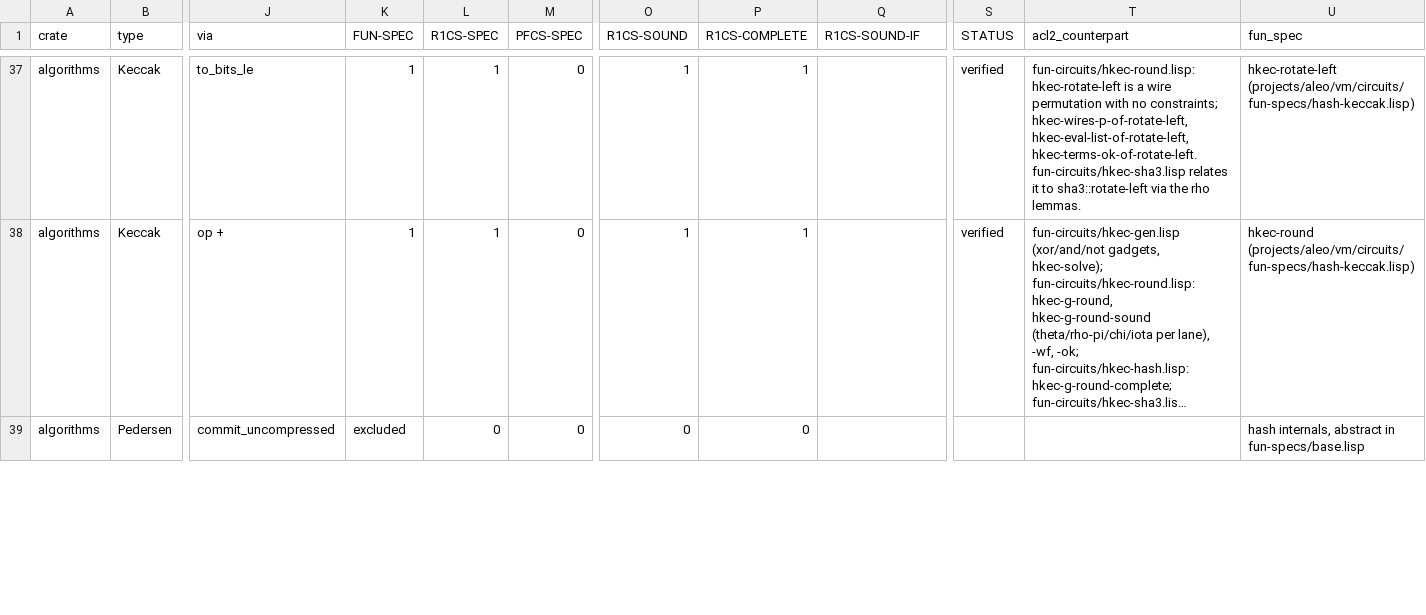
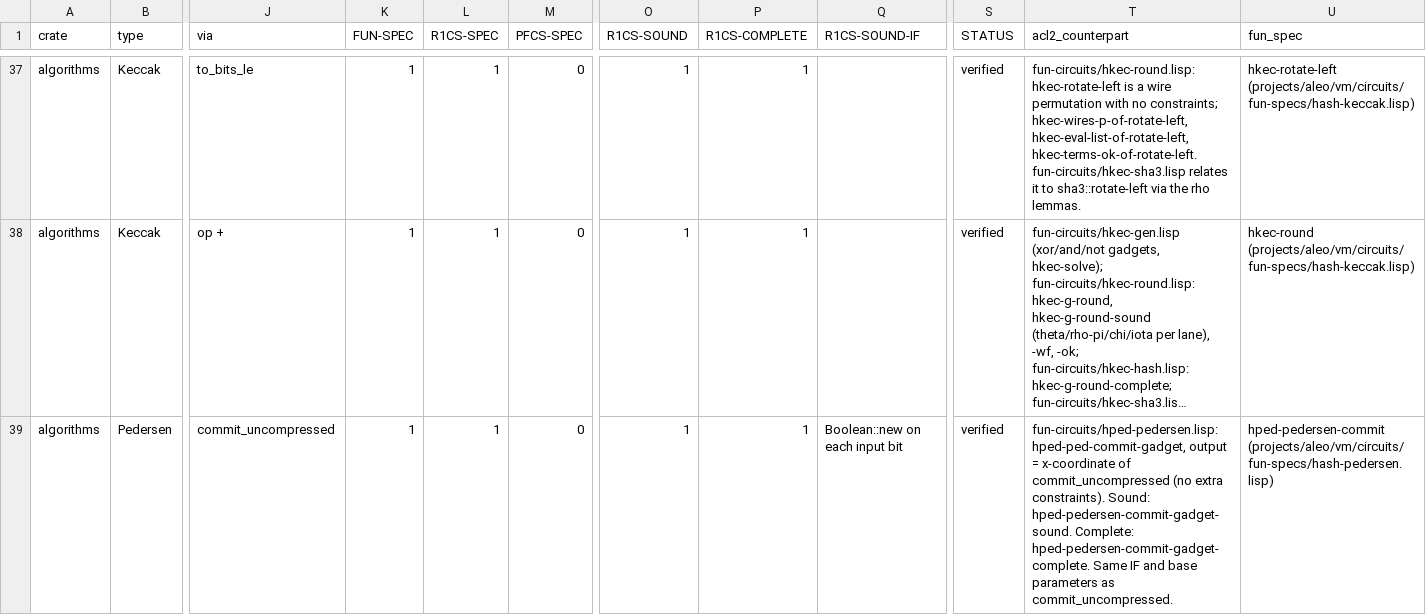
Before and after one commit to vicsn/acl2, a CSV file: aleovm_circuit_function_formalisation_status.csv, drawn as a sheet; only a part is shown, gaps mark what is left out; long unchanged cells end in …; the diff covers the shown part only; the diff names each change by its address in the sheet, - before the commit and + after, or states it on an @@ line.

```diff
--- a/aleovm_circuit_function_formalisation_status.csv
+++ b/aleovm_circuit_function_formalisation_status.csv
-K39 (FUN-SPEC): excluded
+K39 (FUN-SPEC): 1
-L39 (R1CS-SPEC): 0
+L39 (R1CS-SPEC): 1
-O39 (R1CS-SOUND): 0
+O39 (R1CS-SOUND): 1
-P39 (R1CS-COMPLETE): 0
+P39 (R1CS-COMPLETE): 1
-Q39 (R1CS-SOUND-IF): (empty)
+Q39 (R1CS-SOUND-IF): Boolean::new on each input bit
-S39 (STATUS): (empty)
+S39 (STATUS): verified
-T39 (acl2_counterpart): (empty)
+T39 (acl2_counterpart): fun-circuits/hped-pedersen.lisp: hped-ped-commit-gadget, output = x-coordinate of commit_uncompressed (no extra constraints). Sound: hped-pedersen-commit-gadget-sound. Complete: hped-pedersen-commit-gadget-complete. Same IF and base parameters as commit_uncompressed.
-U39 (fun_spec): hash internals, abstract in fun-specs/base.lisp
+U39 (fun_spec): hped-pedersen-commit (projects/aleo/vm/circuits/fun-specs/hash-pedersen.lisp)
```
Also changed, not shown: 23 edited cells elsewhere in this file, aleovm_circuit_function_circspec_map.tsv, aleovm_circuit_function_funspec_map.tsv, 8 other files.
